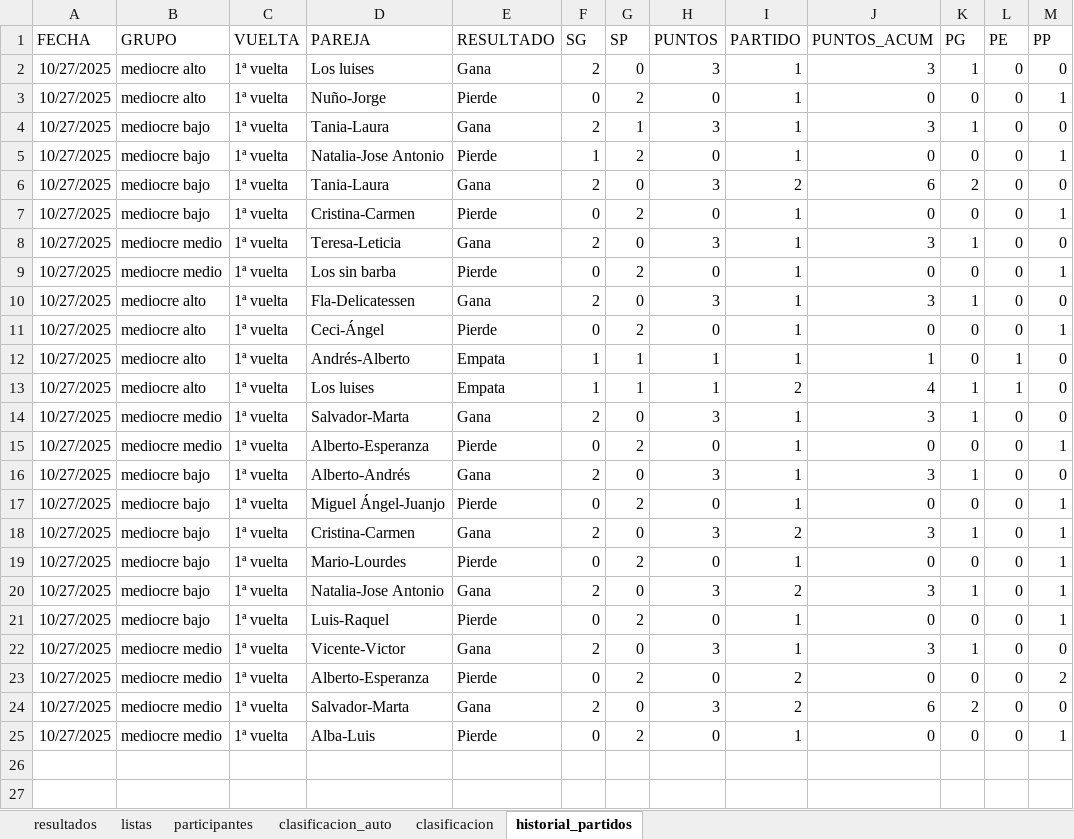
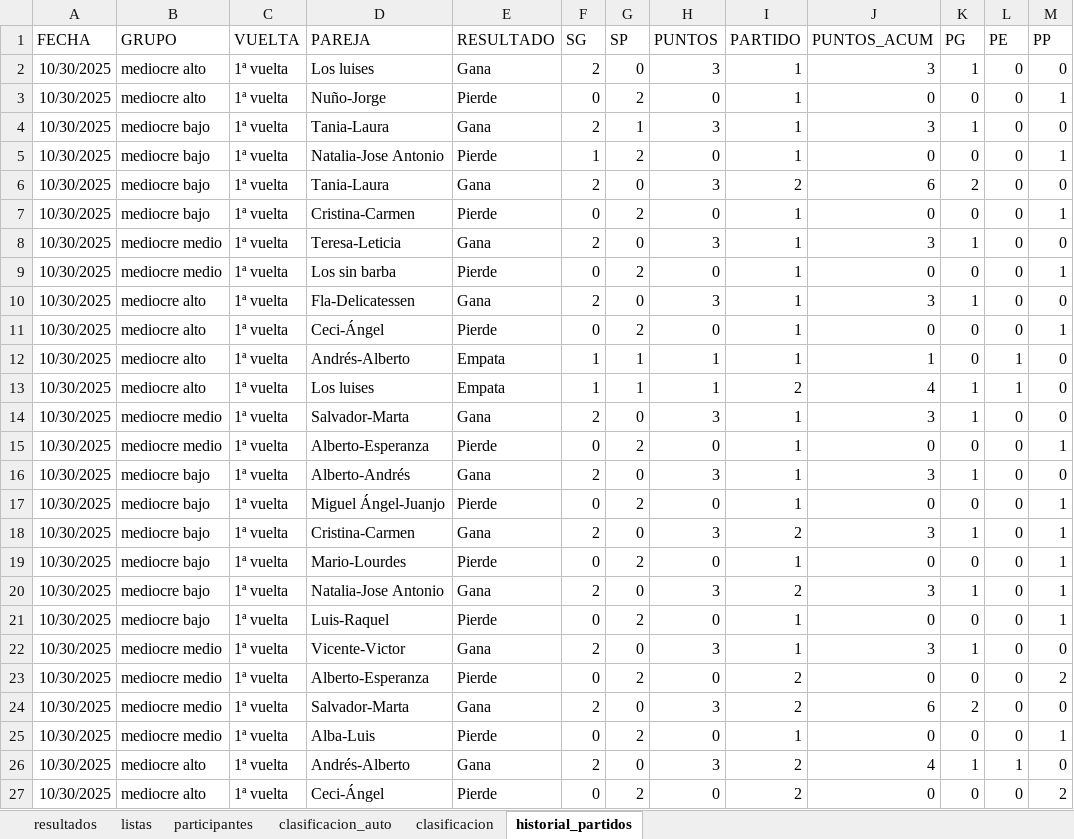
Before and after one commit to lcalle268/campeonato-padel, an Excel workbook: padel.xlsx, sheet historial_partidos, drawn as a sheet; values as stored, in another font and other column widths than the file's, no borders; the diff names each change by its address in the sheet, - before the commit and + after, or states it on an @@ line.

```diff
--- a/padel.xlsx (sheet historial_partidos)
+++ b/padel.xlsx (sheet historial_partidos)
-A2:A25 (FECHA): 10/27/2025
+A2:A25 (FECHA): 10/30/2025
+row 26: 10/30/2025 | mediocre alto | 1ª vuelta | Andrés-Alberto | Gana | 2 | 0 | 3 | 2 | 4 | 1 | 1 | 0
+row 27: 10/30/2025 | mediocre alto | 1ª vuelta | Ceci-Ángel | Pierde | 0 | 2 | 0 | 2 | 0 | 0 | 0 | 2
```
Also changed, not shown: sheet clasificacion_auto, sheet clasificacion, sheet resultados.
